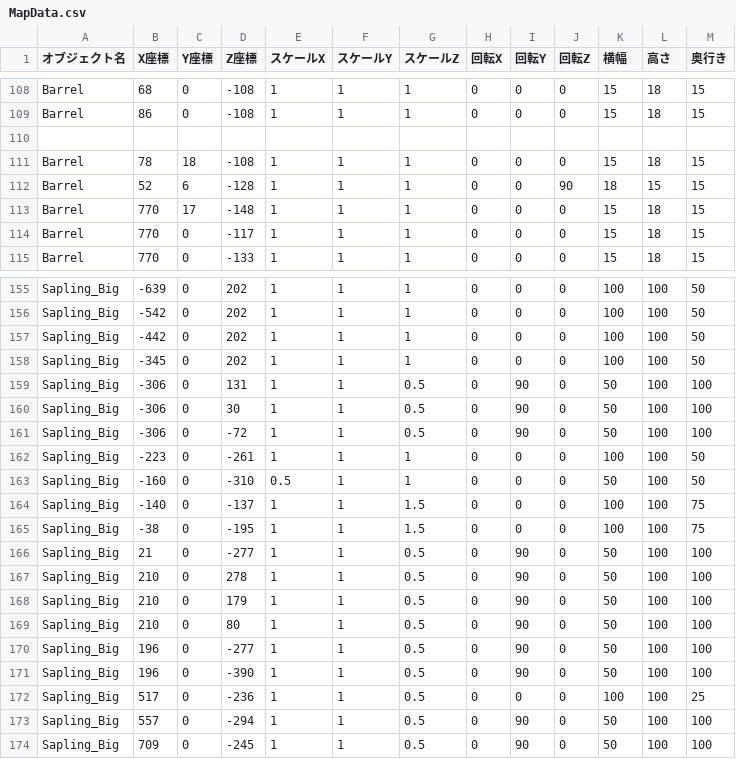
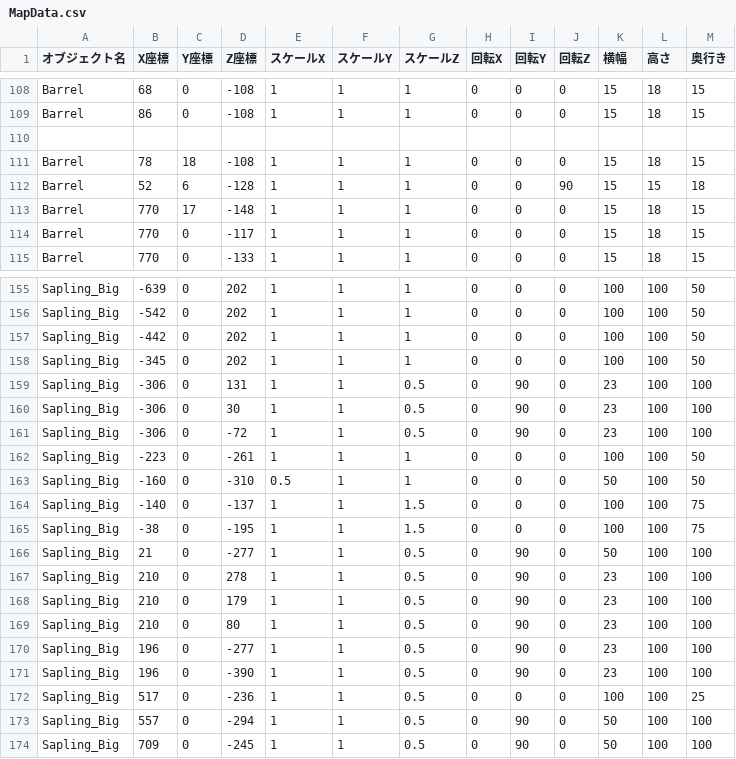
Before and after one commit to renonakamoto/GameShowProject, a CSV file: ProjectTenko/ProjectTenko/ProjectTenko/assets/Csv/MapData.csv, drawn as a sheet; only a part is shown, gaps mark what is left out.

```diff
--- a/ProjectTenko/ProjectTenko/ProjectTenko/assets/Csv/MapData.csv
+++ b/ProjectTenko/ProjectTenko/ProjectTenko/assets/Csv/MapData.csv
@@ -111,3 +111,3 @@ Barrel,86,0,-108,1,1,1,0,0,0,15,18,15
 Barrel,78,18,-108,1,1,1,0,0,0,15,18,15
-Barrel,52,6,-128,1,1,1,0,0,90,18,15,15
+Barrel,52,6,-128,1,1,1,0,0,90,15,15,18
 Barrel,770,17,-148,1,1,1,0,0,0,15,18,15
@@ -158,5 +158,5 @@ Sapling_Big,-442,0,202,1,1,1,0,0,0,100,100,50
 Sapling_Big,-345,0,202,1,1,1,0,0,0,100,100,50
-Sapling_Big,-306,0,131,1,1,0.5,0,90,0,50,100,100
-Sapling_Big,-306,0,30,1,1,0.5,0,90,0,50,100,100
-Sapling_Big,-306,0,-72,1,1,0.5,0,90,0,50,100,100
+Sapling_Big,-306,0,131,1,1,0.5,0,90,0,23,100,100
+Sapling_Big,-306,0,30,1,1,0.5,0,90,0,23,100,100
+Sapling_Big,-306,0,-72,1,1,0.5,0,90,0,23,100,100
 Sapling_Big,-223,0,-261,1,1,1,0,0,0,100,100,50
@@ -166,7 +166,7 @@ Sapling_Big,-38,0,-195,1,1,1.5,0,0,0,100,100,75
 Sapling_Big,21,0,-277,1,1,0.5,0,90,0,50,100,100
-Sapling_Big,210,0,278,1,1,0.5,0,90,0,50,100,100
-Sapling_Big,210,0,179,1,1,0.5,0,90,0,50,100,100
-Sapling_Big,210,0,80,1,1,0.5,0,90,0,50,100,100
-Sapling_Big,196,0,-277,1,1,0.5,0,90,0,50,100,100
-Sapling_Big,196,0,-390,1,1,0.5,0,90,0,50,100,100
+Sapling_Big,210,0,278,1,1,0.5,0,90,0,23,100,100
+Sapling_Big,210,0,179,1,1,0.5,0,90,0,23,100,100
+Sapling_Big,210,0,80,1,1,0.5,0,90,0,23,100,100
+Sapling_Big,196,0,-277,1,1,0.5,0,90,0,23,100,100
+Sapling_Big,196,0,-390,1,1,0.5,0,90,0,23,100,100
 Sapling_Big,517,0,-236,1,1,0.5,0,0,0,100,100,25
```
Also changed, not shown: 25 other files.
